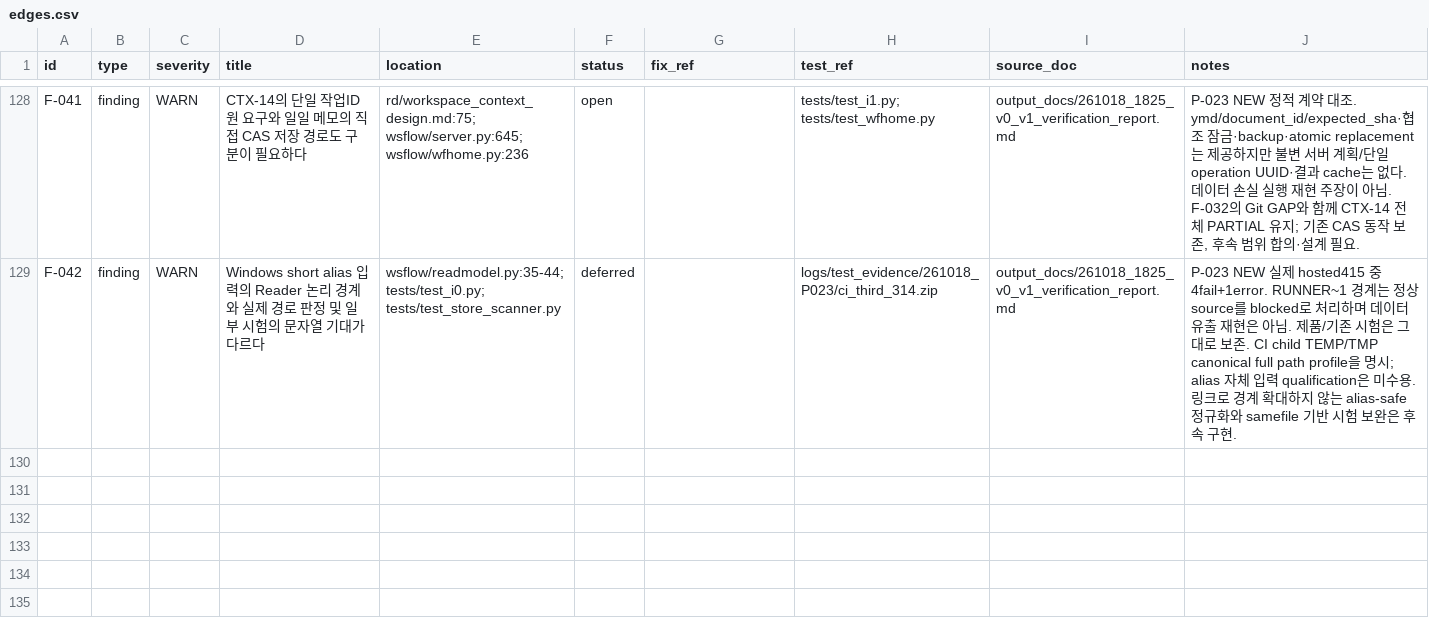
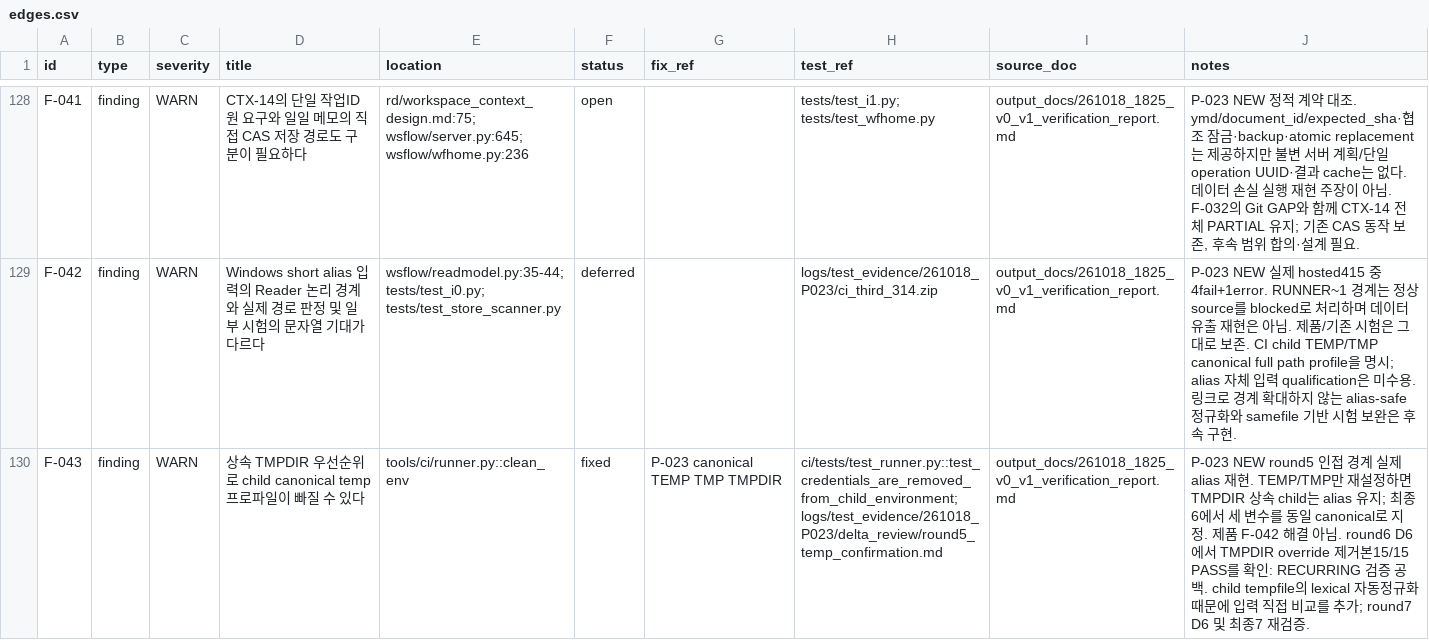
Before and after one commit to mrjoohk/wsFlow, a CSV file: graph/edges.csv, drawn as a sheet; only a part is shown, gaps mark what is left out; the diff names each change by its address in the sheet, - before the commit and + after, or states it on an @@ line.

```diff
--- a/graph/edges.csv
+++ b/graph/edges.csv
+row 130: F-043 | finding | WARN | 상속 TMPDIR 우선순위로 child canonical temp 프로파일이 빠질 수 있다 | tools/ci/runner.py::clean_env | fixed | P-023 canonical TEMP TMP TMPDIR | ci/tests/test_runner.py::test_credentials_are_removed_from_child_environment; logs/test_evidence/261018_P023/delta_review/round5_temp_confirmation.md | output_docs/261018_1825_v0_v1_verification_report.md | P-023 NEW round5 인접 경계 실제 alias 재현. TEMP/TMP만 재설정하면 TMPDIR 상속 child는 alias 유지; 최종6에서 세 변수를 동일 canonical로 지정. 제품 F-042 해결 아님. round6 D6에서 TMPDIR override 제거본15/15 PASS를 확인: RECURRING 검증 공백. child tempfile의 lexical 자동정규화 때문에 입력 직접 비교를 추가; round7 D6 및 최종7 재검증.
```
Also changed, not shown: 2 other files.
